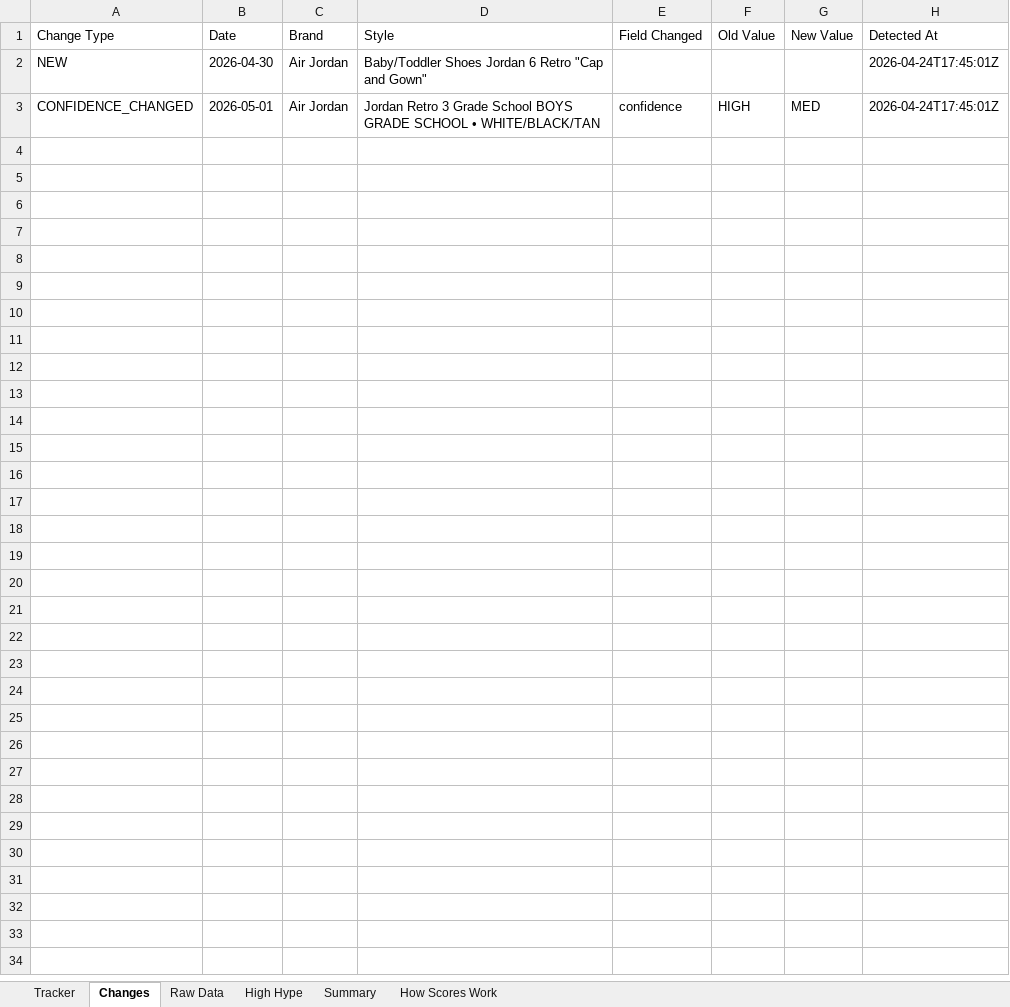
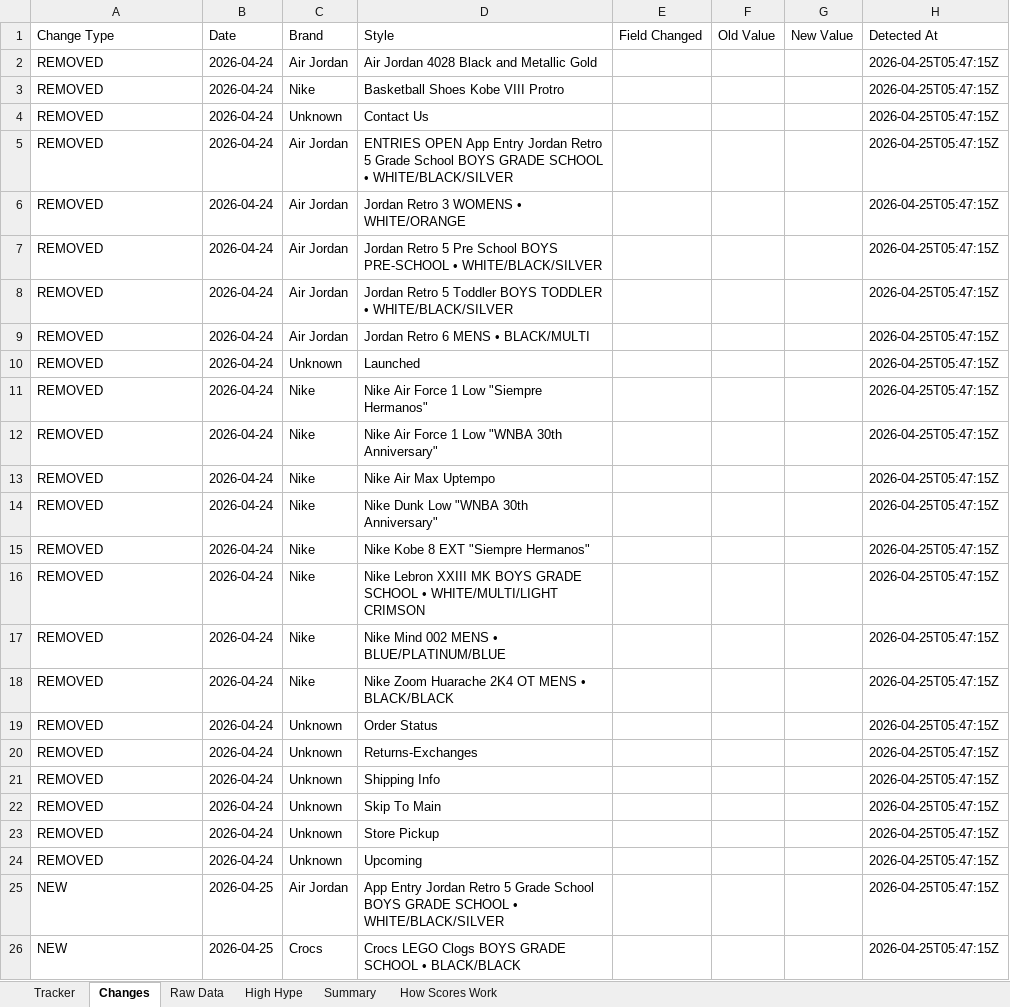
Before and after one commit to lordnader2002-sudo/Sneaker_Release_Tracker, an Excel workbook: output/monthly_tracker.xlsx, sheet Changes, drawn as a sheet; values as stored, in another font and other column widths than the file's, no borders; removed rows and columns are numbered as before the commit, all else as after; the diff names each change by its address in the sheet, - before the commit and + after, or states it on an @@ line.

```diff
--- a/output/monthly_tracker.xlsx (sheet Changes)
+++ b/output/monthly_tracker.xlsx (sheet Changes)
+row 2: REMOVED | 2026-04-24 | Air Jordan | Air Jordan 4028 Black and Metallic Gold |  |  |  | 2026-04-25T05:47:15Z
+row 3: REMOVED | 2026-04-24 | Nike | Basketball Shoes Kobe VIII Protro |  |  |  | 2026-04-25T05:47:15Z
+row 4: REMOVED | 2026-04-24 | Unknown | Contact Us |  |  |  | 2026-04-25T05:47:15Z
+row 5: REMOVED | 2026-04-24 | Air Jordan | ENTRIES OPEN App Entry Jordan Retro 5 Grade School BOYS GRADE SCHOOL • WHITE/BLACK/SILVER |  |  |  | 2026-04-25T05:47:15Z
+row 6: REMOVED | 2026-04-24 | Air Jordan | Jordan Retro 3 WOMENS • WHITE/ORANGE |  |  |  | 2026-04-25T05:47:15Z
+row 7: REMOVED | 2026-04-24 | Air Jordan | Jordan Retro 5 Pre School BOYS PRE-SCHOOL • WHITE/BLACK/SILVER |  |  |  | 2026-04-25T05:47:15Z
+row 8: REMOVED | 2026-04-24 | Air Jordan | Jordan Retro 5 Toddler BOYS TODDLER • WHITE/BLACK/SILVER |  |  |  | 2026-04-25T05:47:15Z
+row 9: REMOVED | 2026-04-24 | Air Jordan | Jordan Retro 6 MENS • BLACK/MULTI |  |  |  | 2026-04-25T05:47:15Z
+row 10: REMOVED | 2026-04-24 | Unknown | Launched |  |  |  | 2026-04-25T05:47:15Z
+row 11: REMOVED | 2026-04-24 | Nike | Nike Air Force 1 Low "Siempre Hermanos" |  |  |  | 2026-04-25T05:47:15Z
+row 12: REMOVED | 2026-04-24 | Nike | Nike Air Force 1 Low "WNBA 30th Anniversary" |  |  |  | 2026-04-25T05:47:15Z
+row 13: REMOVED | 2026-04-24 | Nike | Nike Air Max Uptempo |  |  |  | 2026-04-25T05:47:15Z
+row 14: REMOVED | 2026-04-24 | Nike | Nike Dunk Low "WNBA 30th Anniversary" |  |  |  | 2026-04-25T05:47:15Z
+row 15: REMOVED | 2026-04-24 | Nike | Nike Kobe 8 EXT "Siempre Hermanos" |  |  |  | 2026-04-25T05:47:15Z
+row 16: REMOVED | 2026-04-24 | Nike | Nike Lebron XXIII MK BOYS GRADE SCHOOL • WHITE/MULTI/LIGHT CRIMSON |  |  |  | 2026-04-25T05:47:15Z
+row 17: REMOVED | 2026-04-24 | Nike | Nike Mind 002 MENS • BLUE/PLATINUM/BLUE |  |  |  | 2026-04-25T05:47:15Z
+row 18: REMOVED | 2026-04-24 | Nike | Nike Zoom Huarache 2K4 OT MENS • BLACK/BLACK |  |  |  | 2026-04-25T05:47:15Z
+row 19: REMOVED | 2026-04-24 | Unknown | Order Status |  |  |  | 2026-04-25T05:47:15Z
+row 20: REMOVED | 2026-04-24 | Unknown | Returns-Exchanges |  |  |  | 2026-04-25T05:47:15Z
+row 21: REMOVED | 2026-04-24 | Unknown | Shipping Info |  |  |  | 2026-04-25T05:47:15Z
+row 22: REMOVED | 2026-04-24 | Unknown | Skip To Main |  |  |  | 2026-04-25T05:47:15Z
+row 23: REMOVED | 2026-04-24 | Unknown | Store Pickup |  |  |  | 2026-04-25T05:47:15Z
+row 24: REMOVED | 2026-04-24 | Unknown | Upcoming |  |  |  | 2026-04-25T05:47:15Z
-B25 (Date): 2026-04-30
+B25 (Date): 2026-04-25
-D25 (Style): Baby/Toddler Shoes Jordan 6 Retro "Cap and Gown"
+D25 (Style): App Entry Jordan Retro 5 Grade School BOYS GRADE SCHOOL • WHITE/BLACK/SILVER
-H25 (Detected At): 2026-04-24T17:45:01Z
+H25 (Detected At): 2026-04-25T05:47:15Z
-row 3: CONFIDENCE_CHANGED | 2026-05-01 | Air Jordan | Jordan Retro 3 Grade School BOYS GRADE SCHOOL • WHITE/BLACK/TAN | confidence | HIGH | MED | 2026-04-24T17:45:01Z
+row 26: NEW | 2026-04-25 | Crocs | Crocs LEGO Clogs BOYS GRADE SCHOOL • BLACK/BLACK |  |  |  | 2026-04-25T05:47:15Z
```
Also changed, not shown: sheet Raw Data, sheet Tracker, sheet Summary, 5 other files.
